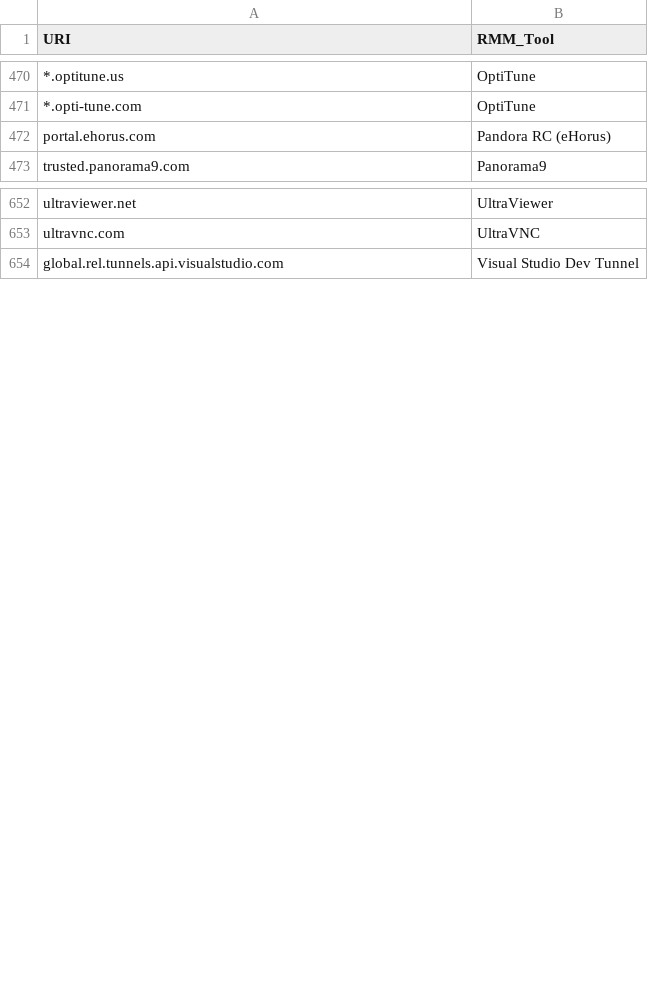
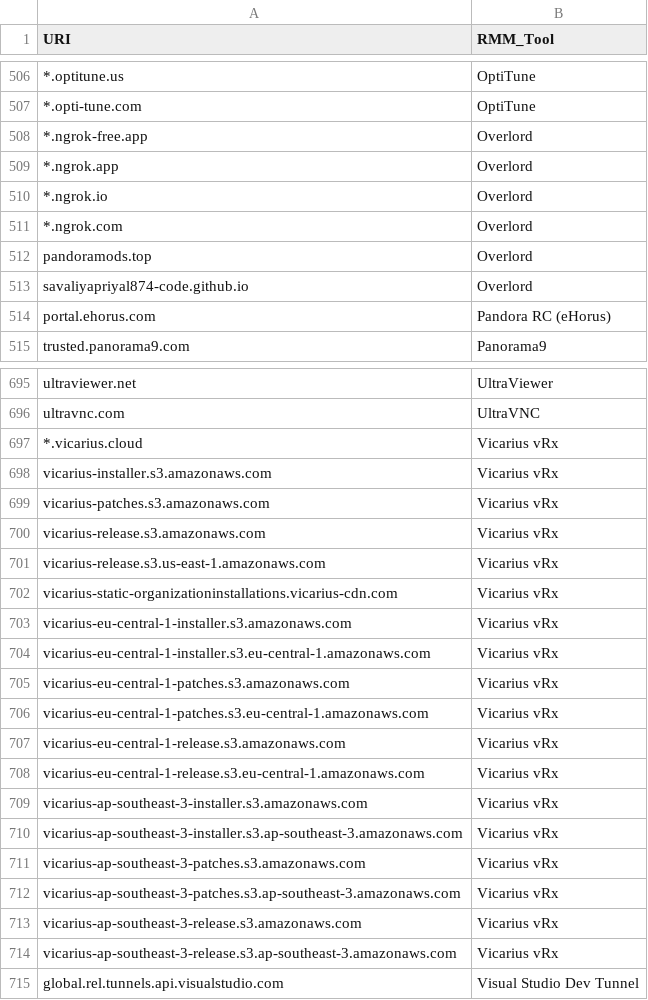
Before and after one commit to magicsword-io/LOLRMM, a CSV file: website/public/api/rmm_domains.csv, drawn as a sheet; only a part is shown, gaps mark what is left out; the diff covers the shown part only; the diff names each change by its address in the sheet, - before the commit and + after, or states it on an @@ line.

```diff
--- a/website/public/api/rmm_domains.csv
+++ b/website/public/api/rmm_domains.csv
+row 508: *.ngrok-free.app | Overlord
+row 509: *.ngrok.app | Overlord
+row 510: *.ngrok.io | Overlord
+row 511: *.ngrok.com | Overlord
+row 512: pandoramods.top | Overlord
+row 513: savaliyapriyal874-code.github.io | Overlord
+row 697: *.vicarius.cloud | Vicarius vRx
+row 698: vicarius-installer.s3.amazonaws.com | Vicarius vRx
+row 699: vicarius-patches.s3.amazonaws.com | Vicarius vRx
+row 700: vicarius-release.s3.amazonaws.com | Vicarius vRx
+row 701: vicarius-release.s3.us-east-1.amazonaws.com | Vicarius vRx
+row 702: vicarius-static-organizationinstallations.vicarius-cdn.com | Vicarius vRx
+row 703: vicarius-eu-central-1-installer.s3.amazonaws.com | Vicarius vRx
+row 704: vicarius-eu-central-1-installer.s3.eu-central-1.amazonaws.com | Vicarius vRx
+row 705: vicarius-eu-central-1-patches.s3.amazonaws.com | Vicarius vRx
+row 706: vicarius-eu-central-1-patches.s3.eu-central-1.amazonaws.com | Vicarius vRx
+row 707: vicarius-eu-central-1-release.s3.amazonaws.com | Vicarius vRx
+row 708: vicarius-eu-central-1-release.s3.eu-central-1.amazonaws.com | Vicarius vRx
+row 709: vicarius-ap-southeast-3-installer.s3.amazonaws.com | Vicarius vRx
+row 710: vicarius-ap-southeast-3-installer.s3.ap-southeast-3.amazonaws.com | Vicarius vRx
+row 711: vicarius-ap-southeast-3-patches.s3.amazonaws.com | Vicarius vRx
+row 712: vicarius-ap-southeast-3-patches.s3.ap-southeast-3.amazonaws.com | Vicarius vRx
+row 713: vicarius-ap-southeast-3-release.s3.amazonaws.com | Vicarius vRx
+row 714: vicarius-ap-southeast-3-release.s3.ap-southeast-3.amazonaws.com | Vicarius vRx
```
Also changed, not shown: 37 added rows and 2 edited cells elsewhere in this file, website/public/rmm_tools_table.csv, 45 other files.
